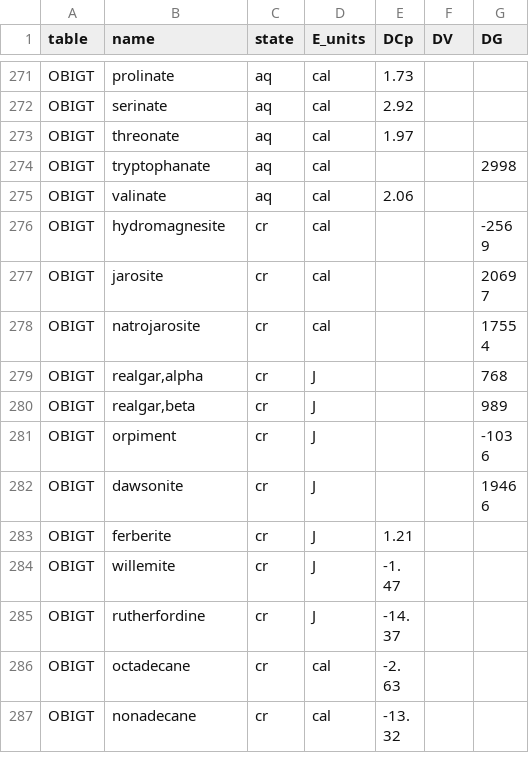
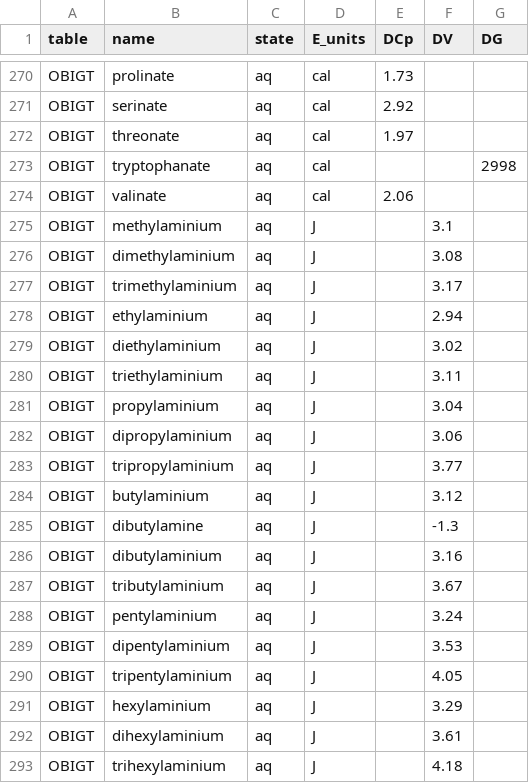
Before and after one commit to r-forge/chnosz, a CSV file: pkg/CHNOSZ/inst/extdata/adds/OBIGT_check.csv, drawn as a sheet; only a part is shown, gaps mark what is left out; the shorter side is filled out with more unchanged rows; the diff covers the shown part only; the diff names each change by its address in the sheet, - before the commit and + after, or states it on an @@ line.

Commit message:
OBIGT: Add alkylamines, benzylamines, and aminiums from Robinson et al. (2024)
git-svn-id: svn://svn.r-forge.r-project.org/svnroot/chnosz@840 edb9625f-4e0d-4859-8d74-9fd3b1da38cb

```diff
--- a/pkg/CHNOSZ/inst/extdata/adds/OBIGT_check.csv
+++ b/pkg/CHNOSZ/inst/extdata/adds/OBIGT_check.csv
+row 275: OBIGT | methylaminium | aq | J |  | 3.1
+row 276: OBIGT | dimethylaminium | aq | J |  | 3.08
+row 277: OBIGT | trimethylaminium | aq | J |  | 3.17
+row 278: OBIGT | ethylaminium | aq | J |  | 2.94
+row 279: OBIGT | diethylaminium | aq | J |  | 3.02
+row 280: OBIGT | triethylaminium | aq | J |  | 3.11
+row 281: OBIGT | propylaminium | aq | J |  | 3.04
+row 282: OBIGT | dipropylaminium | aq | J |  | 3.06
+row 283: OBIGT | tripropylaminium | aq | J |  | 3.77
+row 284: OBIGT | butylaminium | aq | J |  | 3.12
+row 285: OBIGT | dibutylamine | aq | J |  | -1.3
+row 286: OBIGT | dibutylaminium | aq | J |  | 3.16
+row 287: OBIGT | tributylaminium | aq | J |  | 3.67
+row 288: OBIGT | pentylaminium | aq | J |  | 3.24
+row 289: OBIGT | dipentylaminium | aq | J |  | 3.53
+row 290: OBIGT | tripentylaminium | aq | J |  | 4.05
+row 291: OBIGT | hexylaminium | aq | J |  | 3.29
+row 292: OBIGT | dihexylaminium | aq | J |  | 3.61
+row 293: OBIGT | trihexylaminium | aq | J |  | 4.18
```
Also changed, not shown: 9 added rows and 1 removed row elsewhere in this file, pkg/CHNOSZ/inst/extdata/OBIGT/refs.csv, 5 other files.
